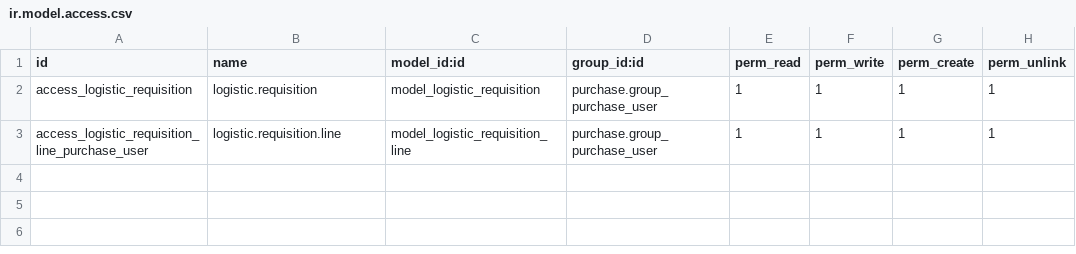
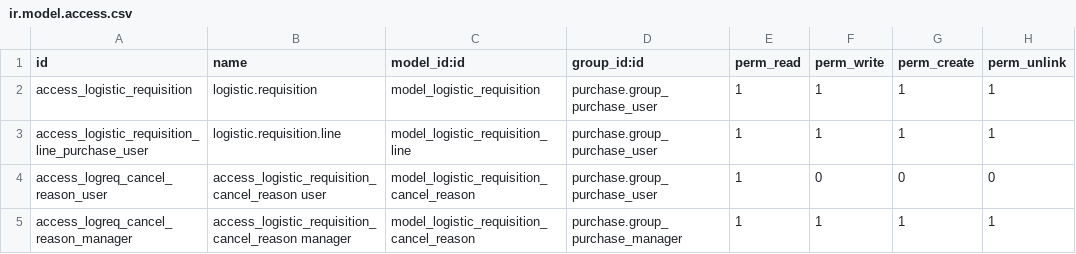
Before and after one commit to OCA/vertical-ngo, a CSV file: logistic_requisition/security/ir.model.access.csv, drawn as a sheet; the diff names each change by its address in the sheet, - before the commit and + after, or states it on an @@ line.

Commit message:
[CHG] cancel reasons are configurable

```diff
--- a/logistic_requisition/security/ir.model.access.csv
+++ b/logistic_requisition/security/ir.model.access.csv
+row 4: access_logreq_cancel_reason_user | access_logistic_requisition_cancel_reason user | model_logistic_requisition_cancel_reason | purchase.group_purchase_user | 1 | 0 | 0 | 0
+row 5: access_logreq_cancel_reason_manager | access_logistic_requisition_cancel_reason manager | model_logistic_requisition_cancel_reason | purchase.group_purchase_manager | 1 | 1 | 1 | 1
```
Also changed, not shown: 9 other files.
